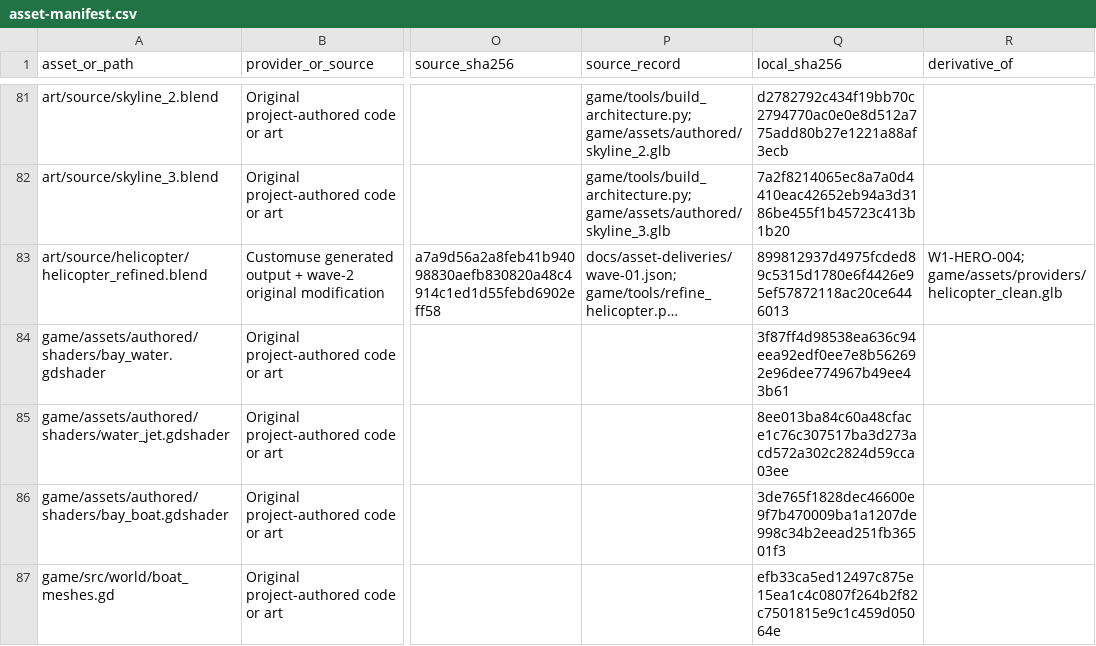
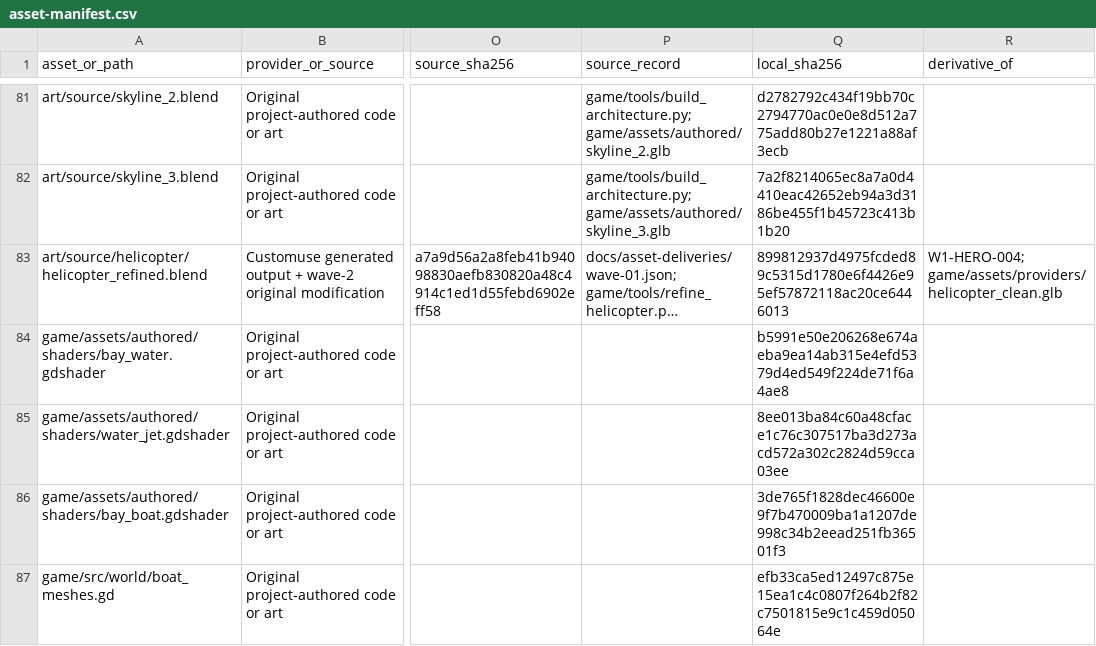
Before and after one commit to oh-ashen-one/gta-v-made-by-5-ai, a CSV file: docs/asset-manifest.csv, drawn as a sheet; only a part is shown, gaps mark what is left out; long unchanged cells end in …; the diff names each change by its address in the sheet, - before the commit and + after, or states it on an @@ line.

```diff
--- a/docs/asset-manifest.csv
+++ b/docs/asset-manifest.csv
-Q84 (local_sha256): 3f87ff4d98538ea636c94eea92edf0ee7e8b562692e96dee774967b49ee43b61
+Q84 (local_sha256): b5991e50e206268e674aeba9ea14ab315e4efd5379d4ed549f224de71f6a4ae8
```
Also changed, not shown: 1 other file.
